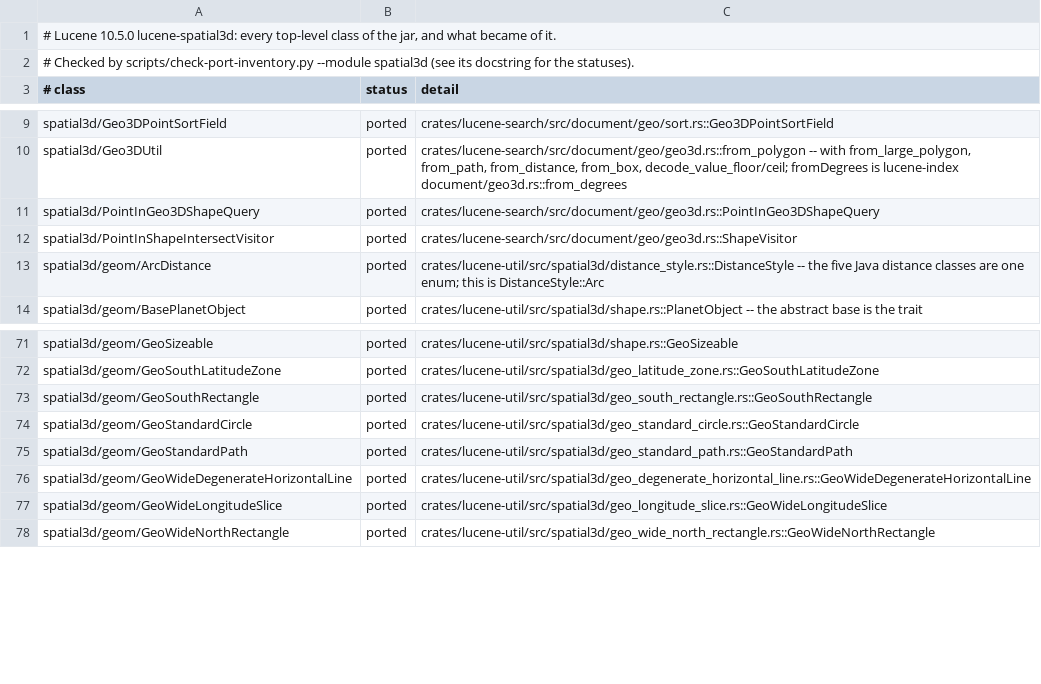
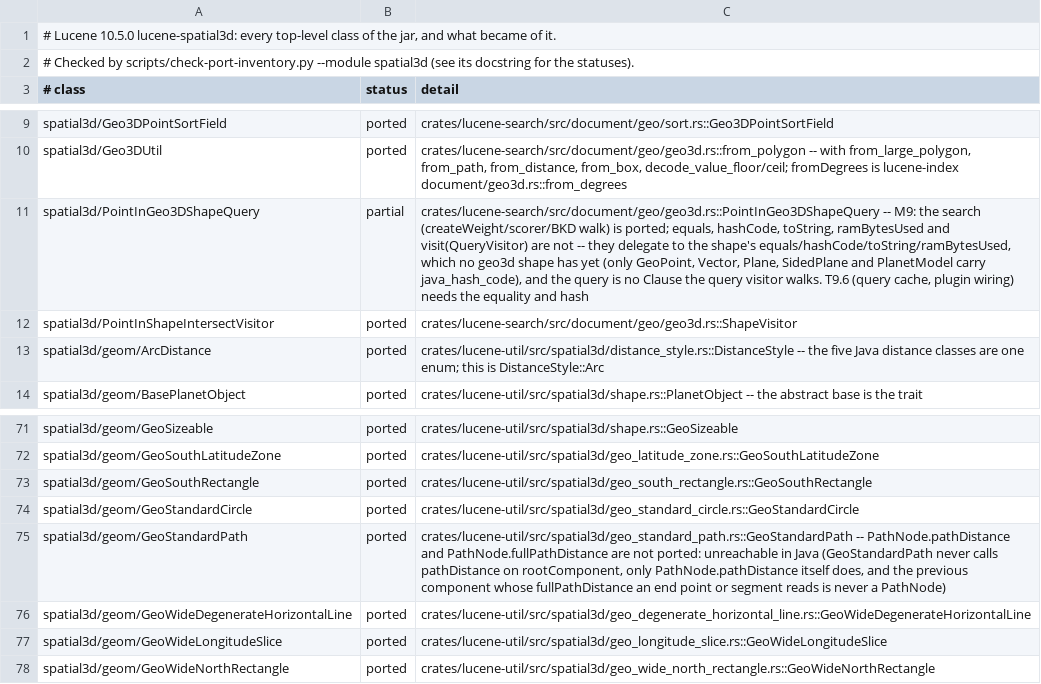
Before and after one commit to huyz0/lucene-rust, a TSV file: docs/inventory/lucene-spatial3d.tsv, drawn as a sheet; only a part is shown, gaps mark what is left out.

```diff
--- a/docs/inventory/lucene-spatial3d.tsv
+++ b/docs/inventory/lucene-spatial3d.tsv
@@ -10,3 +10,3 @@ spatial3d/Geo3DPointSortField	ported	crates/lucene-search/src/document/geo/sort.
 spatial3d/Geo3DUtil	ported	crates/lucene-search/src/document/geo/geo3d.rs::from_polygon -- with from_large_polygon, from_path, from_distance, from_box, decode_value_floor/ceil; fromDegrees is lucene-index document/geo3d.rs::from_degrees
-spatial3d/PointInGeo3DShapeQuery	ported	crates/lucene-search/src/document/geo/geo3d.rs::PointInGeo3DShapeQuery
+spatial3d/PointInGeo3DShapeQuery	partial	crates/lucene-search/src/document/geo/geo3d.rs::PointInGeo3DShapeQuery -- M9: the search (createWeight/scorer/BKD walk) is ported; equals, hashCode, toString, ramBytesUsed and visit(QueryVisitor) are not -- they delegate to the shape's equals/hashCode/toString/ramBytesUsed, which no geo3d shape has yet (only GeoPoint, Vector, Plane, SidedPlane and PlanetModel carry java_hash_code), and the query is no Clause the query visitor walks. T9.6 (query cache, plugin wiring) needs the equality and hash
 spatial3d/PointInShapeIntersectVisitor	ported	crates/lucene-search/src/document/geo/geo3d.rs::ShapeVisitor
@@ -74,3 +74,3 @@ spatial3d/geom/GeoSouthRectangle	ported	crates/lucene-util/src/spatial3d/geo_sou
 spatial3d/geom/GeoStandardCircle	ported	crates/lucene-util/src/spatial3d/geo_standard_circle.rs::GeoStandardCircle
-spatial3d/geom/GeoStandardPath	ported	crates/lucene-util/src/spatial3d/geo_standard_path.rs::GeoStandardPath
+spatial3d/geom/GeoStandardPath	ported	crates/lucene-util/src/spatial3d/geo_standard_path.rs::GeoStandardPath -- PathNode.pathDistance and PathNode.fullPathDistance are not ported: unreachable in Java (GeoStandardPath never calls pathDistance on rootComponent, only PathNode.pathDistance itself does, and the previous component whose fullPathDistance an end point or segment reads is never a PathNode)
 spatial3d/geom/GeoWideDegenerateHorizontalLine	ported	crates/lucene-util/src/spatial3d/geo_degenerate_horizontal_line.rs::GeoWideDegenerateHorizontalLine
```
Also changed, not shown: 47 other files.
